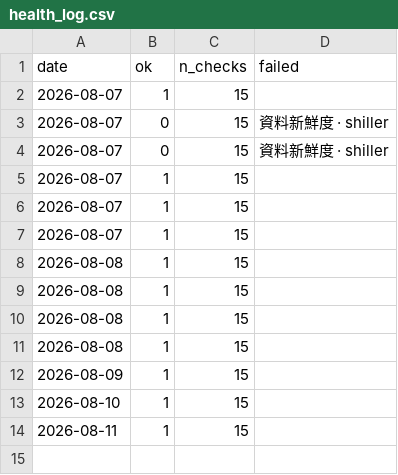
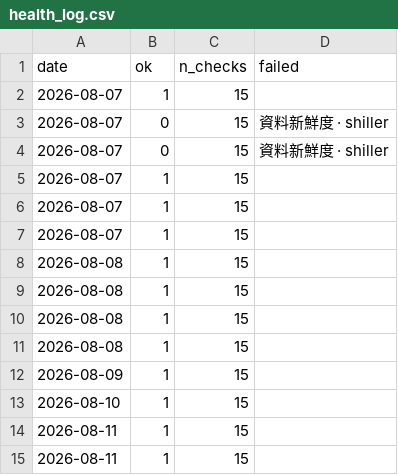
Before and after one commit to marschannewtag-spec/mars-robot, a CSV file: ops/data/health_log.csv, drawn as a sheet.

```diff
--- a/ops/data/health_log.csv
+++ b/ops/data/health_log.csv
@@ -14 +14,2 @@ date,ok,n_checks,failed
 2026-08-11,1,15,
+2026-08-11,1,15,
```
Also changed, not shown: 2 other files.
